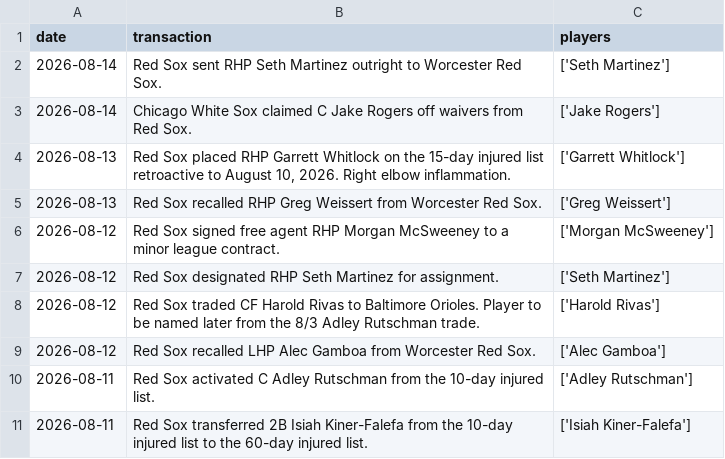
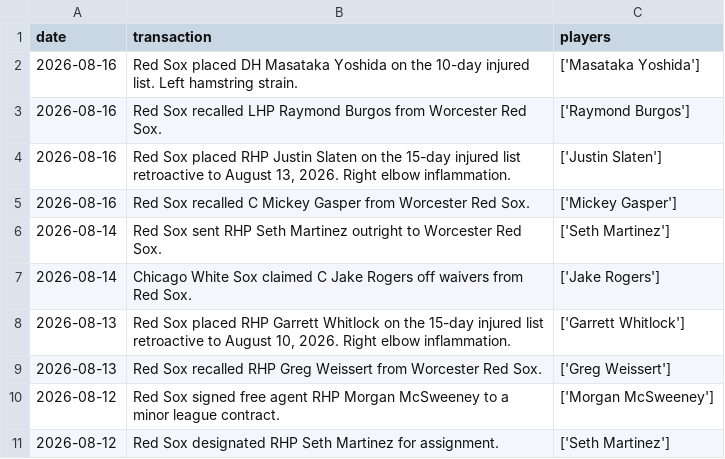
Before and after one commit to sogrady/redsox-bot, a CSV file: data/roster/redsox_transactions_current.csv, drawn as a sheet; only a part is shown; the shorter side is filled out with more unchanged rows; the diff covers the shown part only.

```diff
--- a/data/roster/redsox_transactions_current.csv
+++ b/data/roster/redsox_transactions_current.csv
@@ -1,2 +1,6 @@
 date,transaction,players
+2026-08-16,Red Sox placed DH Masataka Yoshida on the 10-day injured list. Left hamstring strain.,['Masataka Yoshida']
+2026-08-16,Red Sox recalled LHP Raymond Burgos from Worcester Red Sox.,['Raymond Burgos']
+2026-08-16,"Red Sox placed RHP Justin Slaten on the 15-day injured list retroactive to August 13, 2026. Right elbow inflammation.",['Justin Slaten']
+2026-08-16,Red Sox recalled C Mickey Gasper from Worcester Red Sox.,['Mickey Gasper']
 2026-08-14,Red Sox sent RHP Seth Martinez outright to Worcester Red Sox.,['Seth Martinez']
```
Also changed, not shown: 4 removed rows and 38 moved rows elsewhere in this file, data/roster/redsox_roster_current.csv, 17 other files.
